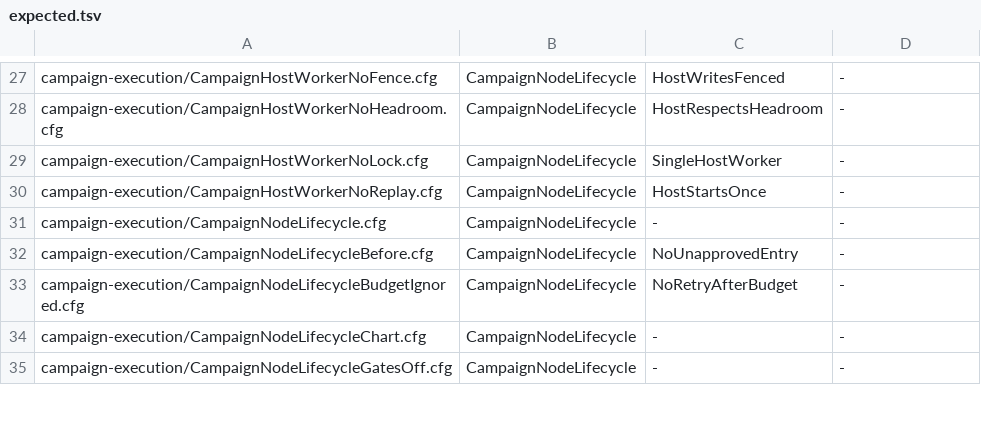
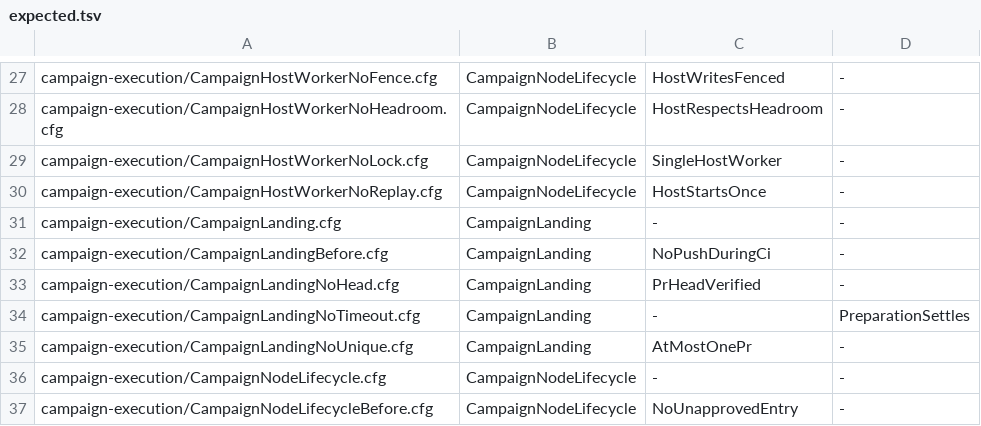
Before and after one commit to itismyfield/AgentDesk, a TSV file: docs/statecharts/expected.tsv, drawn as a sheet; only a part is shown, gaps mark what is left out; the shorter side is filled out with more unchanged rows.

```diff
--- a/docs/statecharts/expected.tsv
+++ b/docs/statecharts/expected.tsv
@@ -30,2 +30,7 @@ campaign-execution/CampaignHostWorkerNoLock.cfg	CampaignNodeLifecycle	SingleHost
 campaign-execution/CampaignHostWorkerNoReplay.cfg	CampaignNodeLifecycle	HostStartsOnce	-
+campaign-execution/CampaignLanding.cfg	CampaignLanding	-	-
+campaign-execution/CampaignLandingBefore.cfg	CampaignLanding	NoPushDuringCi	-
+campaign-execution/CampaignLandingNoHead.cfg	CampaignLanding	PrHeadVerified	-
+campaign-execution/CampaignLandingNoTimeout.cfg	CampaignLanding	-	PreparationSettles
+campaign-execution/CampaignLandingNoUnique.cfg	CampaignLanding	AtMostOnePr	-
 campaign-execution/CampaignNodeLifecycle.cfg	CampaignNodeLifecycle	-	-
```
Also changed, not shown: 27 other files.
